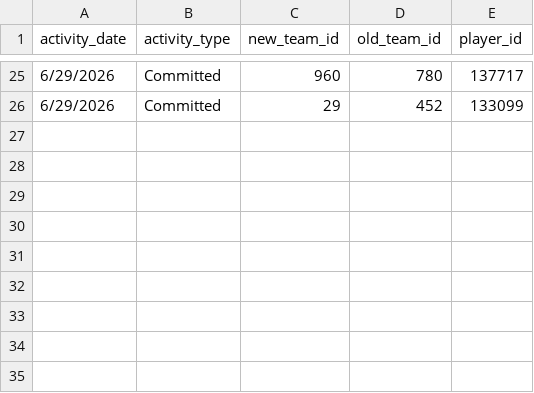
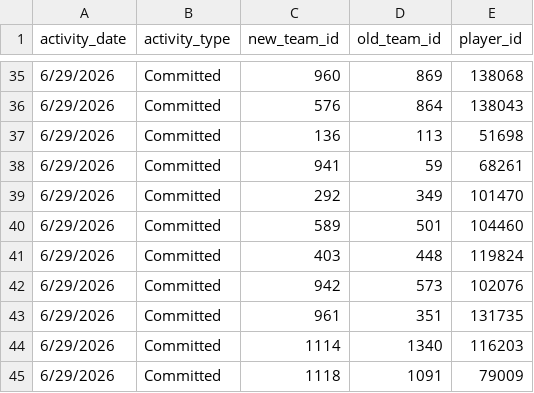
Before and after one commit to JasonR64A/chart-builder, a CSV file: data/portal_activities.csv, drawn as a sheet; only a part is shown, gaps mark what is left out; the diff covers the shown part only.

```diff
--- a/data/portal_activities.csv
+++ b/data/portal_activities.csv
@@ -25,2 +35,11 @@ activity_date,activity_type,new_team_id,old_team_id,player_id
-6/29/2026,Committed,960,780,137717
-6/29/2026,Committed,29,452,133099
+6/29/2026,Committed,960,869,138068
+6/29/2026,Committed,576,864,138043
+6/29/2026,Committed,136,113,51698
+6/29/2026,Committed,941,59,68261
+6/29/2026,Committed,292,349,101470
+6/29/2026,Committed,589,501,104460
+6/29/2026,Committed,403,448,119824
+6/29/2026,Committed,942,573,102076
+6/29/2026,Committed,961,351,131735
+6/29/2026,Committed,1114,1340,116203
+6/29/2026,Committed,1118,1091,79009
```
Also changed, not shown: 15 added rows, 5 removed rows and 47 edited cells elsewhere in this file, data/portal/needs_review_baseball.csv, data/portal/softball_matched.csv, 6 other files.
